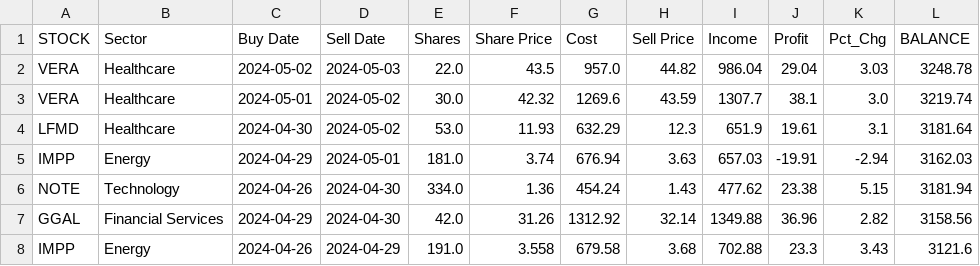
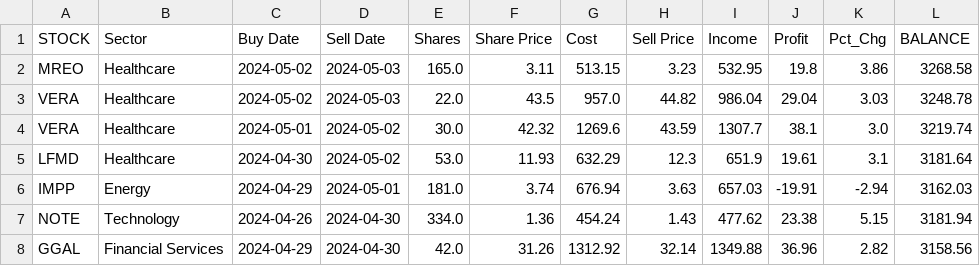
Before and after one commit to p-norris/swing_trades, a CSV file: src/history.csv, drawn as a sheet; only a part is shown; the shorter side is filled out with more unchanged rows.

Commit message:
updating file

```diff
--- a/src/history.csv
+++ b/src/history.csv
@@ -1,2 +1,3 @@
 STOCK,Sector,Buy Date,Sell Date,Shares,Share Price,Cost,Sell Price,Income,Profit,Pct_Chg,BALANCE
+MREO,Healthcare,2024-05-02,2024-05-03,165.0,3.11,513.15,3.23,532.95,19.8,3.86,3268.58
 VERA,Healthcare,2024-05-02,2024-05-03,22.0,43.5,957.0,44.82,986.04,29.04,3.03,3248.78
```
